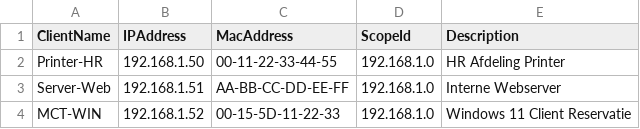
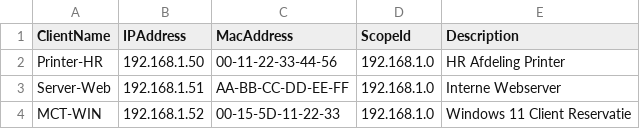
Before and after one commit to DanteDeketele/Powershell-scripting-in-een-Windows-domein-omgeving-, a CSV file: reservaties.csv, drawn as a sheet.

```diff
--- a/reservaties.csv
+++ b/reservaties.csv
@@ -1,3 +1,3 @@
 ClientName;IPAddress;MacAddress;ScopeId;Description
-Printer-HR;192.168.1.50;00-11-22-33-44-55;192.168.1.0;HR Afdeling Printer
+Printer-HR;192.168.1.50;00-11-22-33-44-56;192.168.1.0;HR Afdeling Printer
 Server-Web;192.168.1.51;AA-BB-CC-DD-EE-FF;192.168.1.0;Interne Webserver
```
Also changed, not shown: 2 other files.
